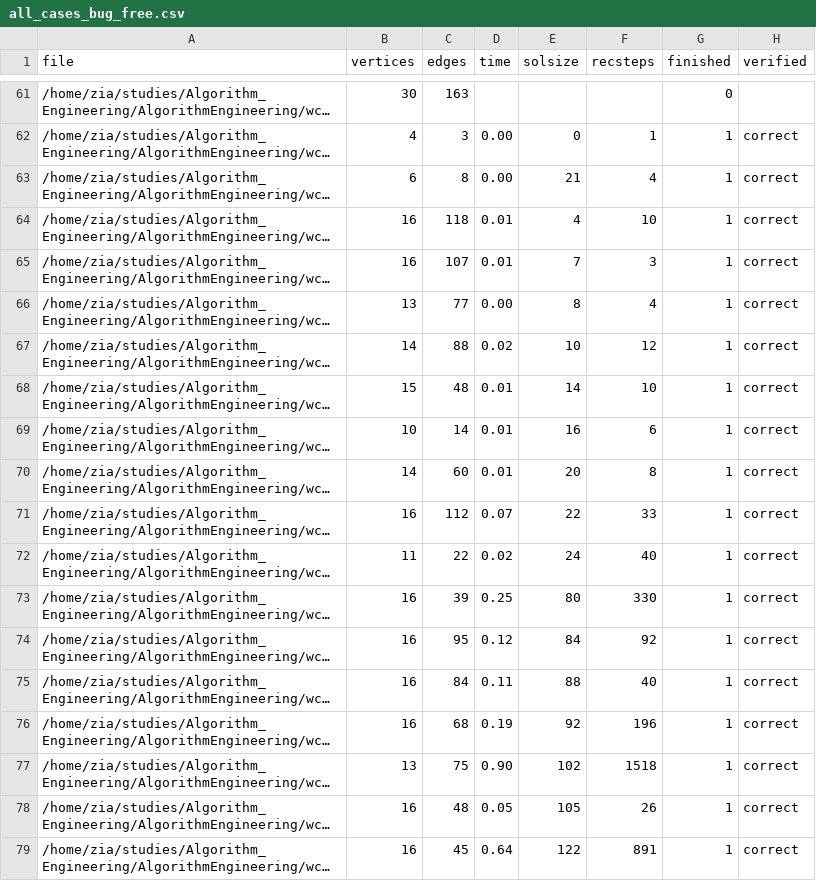
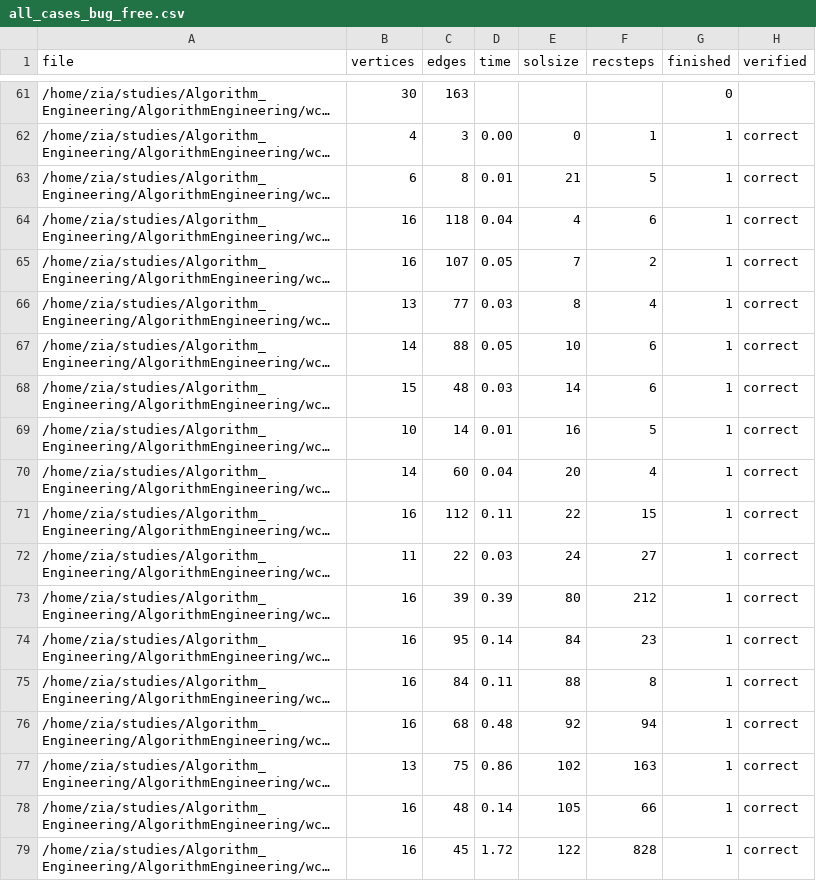
Before and after one commit to zia-badar/AlgorithmEngineering, a CSV file: wce-students/all_cases_bug_free.csv, drawn as a sheet; only a part is shown, gaps mark what is left out; long unchanged cells end in …; the diff covers the shown part only; the diff names each change by its address in the sheet, - before the commit and + after, or states it on an @@ line.

Commit message:
improved merging, bug free

```diff
--- a/wce-students/all_cases_bug_free.csv
+++ b/wce-students/all_cases_bug_free.csv
-D63 (time): 0.00
+D63 (time): 0.01
-F63 (recsteps): 4
+F63 (recsteps): 5
-D64 (time): 0.01
+D64 (time): 0.04
-F64 (recsteps): 10
+F64 (recsteps): 6
-D65 (time): 0.01
+D65 (time): 0.05
-F65 (recsteps): 3
+F65 (recsteps): 2
-D66 (time): 0.00
+D66 (time): 0.03
-D67 (time): 0.02
+D67 (time): 0.05
-F67 (recsteps): 12
+F67 (recsteps): 6
-D68 (time): 0.01
+D68 (time): 0.03
-F68 (recsteps): 10
+F68 (recsteps): 6
-F69 (recsteps): 6
+F69 (recsteps): 5
-D70 (time): 0.01
+D70 (time): 0.04
-F70 (recsteps): 8
+F70 (recsteps): 4
-D71 (time): 0.07
+D71 (time): 0.11
-F71 (recsteps): 33
+F71 (recsteps): 15
-D72 (time): 0.02
+D72 (time): 0.03
-F72 (recsteps): 40
+F72 (recsteps): 27
-D73 (time): 0.25
+D73 (time): 0.39
-F73 (recsteps): 330
+F73 (recsteps): 212
-D74 (time): 0.12
+D74 (time): 0.14
-F74 (recsteps): 92
+F74 (recsteps): 23
-F75 (recsteps): 40
+F75 (recsteps): 8
-D76 (time): 0.19
+D76 (time): 0.48
-F76 (recsteps): 196
+F76 (recsteps): 94
-D77 (time): 0.90
+D77 (time): 0.86
-F77 (recsteps): 1518
+F77 (recsteps): 163
-D78 (time): 0.05
+D78 (time): 0.14
-F78 (recsteps): 26
+F78 (recsteps): 66
-D79 (time): 0.64
+D79 (time): 1.72
-F79 (recsteps): 891
+F79 (recsteps): 828
```
Also changed, not shown: 2 removed rows and 97 edited cells elsewhere in this file, 8 other files.
